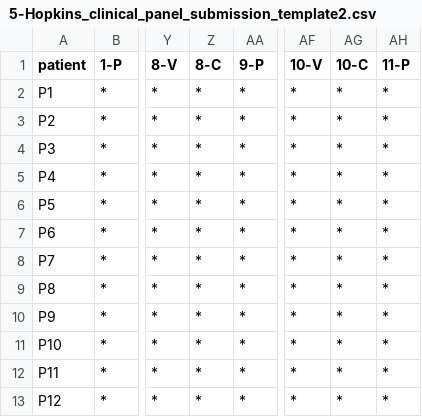
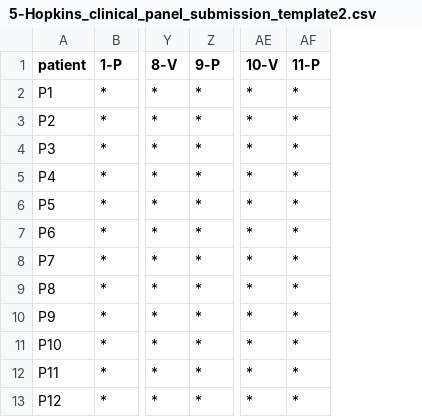
Before and after one commit to arturolei/cagi-work, a CSV file: 5-Hopkins_clinical_panel_submission_template2.csv, drawn as a sheet; only a part is shown, gaps mark what is left out; the diff names each change by its address in the sheet, - before the commit and + after, or states it on an @@ line.

```diff
--- a/5-Hopkins_clinical_panel_submission_template2.csv
+++ b/5-Hopkins_clinical_panel_submission_template2.csv
-column Z (8-C), rows 2-13: all *
-column AG (10-C), rows 2-13: all *
```
Also changed, not shown: 9 other files.
